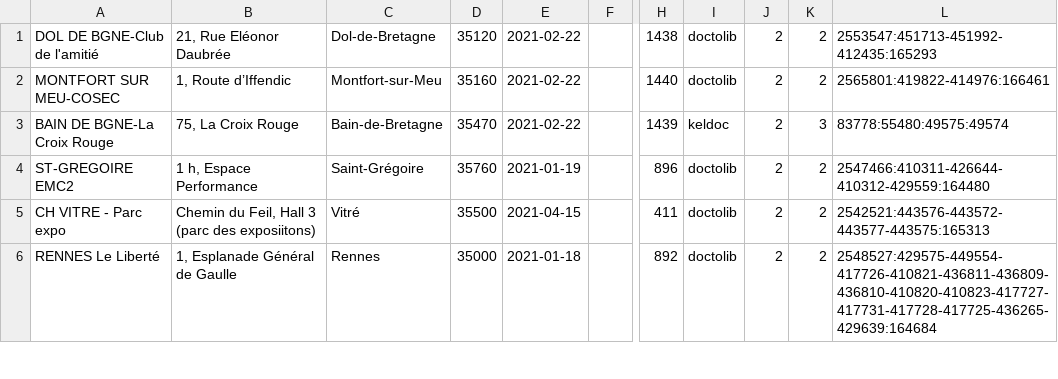
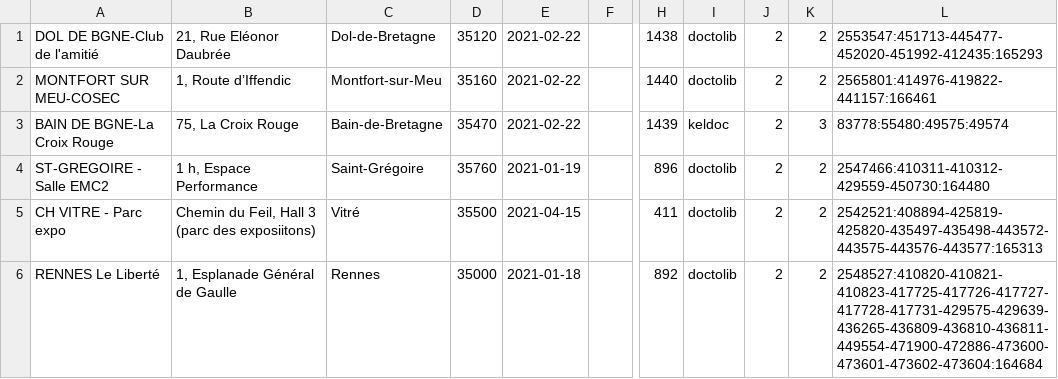
Before and after one commit to torr-penn/jeveuxmonvaccin, a CSV file: scripts/c35.csv, drawn as a sheet; only a part is shown, gaps mark what is left out; the diff covers the shown part only; the diff names each change by its address in the sheet, - before the commit and + after, or states it on an @@ line.

```diff
--- a/scripts/c35.csv
+++ b/scripts/c35.csv
-L1: 2553547:451713-451992-412435:165293
+L1: 2553547:451713-445477-452020-451992-412435:165293
-L2: 2565801:419822-414976:166461
+L2: 2565801:414976-419822-441157:166461
-A4: ST-GREGOIRE EMC2
+A4: ST-GREGOIRE - Salle EMC2
-L4: 2547466:410311-426644-410312-429559:164480
+L4: 2547466:410311-410312-429559-450730:164480
-L5: 2542521:443576-443572-443577-443575:165313
+L5: 2542521:408894-425819-425820-435497-435498-443572-443575-443576-443577:165313
-L6: 2548527:429575-449554-417726-410821-436811-436809-436810-410820-410823-417727-417731-417728-417725-436265-429639:164684
+L6: 2548527:410820-410821-410823-417725-417726-417727-417728-417731-429575-429639-436265-436809-436810-436811-449554-471900-472886-473600-473601-473602-473604:164684
```
Also changed, not shown: 2 added rows, 1 removed row and 16 edited cells elsewhere in this file, scripts/c22.csv, scripts/c29.csv, 17 other files.
